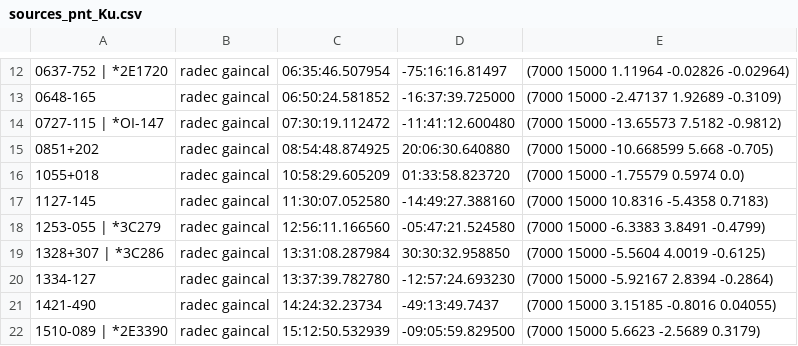
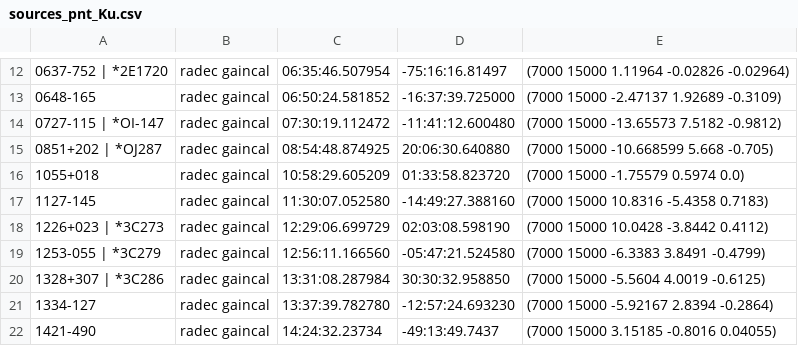
Before and after one commit to ska-sa/katsdpscripts, a CSV file: RTS/sources_pnt_Ku.csv, drawn as a sheet; only a part is shown, gaps mark what is left out; the shorter side is filled out with more unchanged rows.

Commit message:
Further refined Ku-band calibrator list based on RTS 2.7.1 results

```diff
--- a/RTS/sources_pnt_Ku.csv
+++ b/RTS/sources_pnt_Ku.csv
@@ -14,5 +14,6 @@
 0727-115 | *OI-147, radec gaincal, 07:30:19.112472, -11:41:12.600480, (7000 15000 -13.65573 7.5182 -0.9812)
-0851+202, radec gaincal, 08:54:48.874925, 20:06:30.640880, (7000 15000 -10.668599 5.668 -0.705)
+0851+202 | *OJ287, radec gaincal, 08:54:48.874925, 20:06:30.640880, (7000 15000 -10.668599 5.668 -0.705)
 1055+018, radec gaincal, 10:58:29.605209, 01:33:58.823720, (7000 15000 -1.75579 0.5974 0.0)
 1127-145, radec gaincal, 11:30:07.052580, -14:49:27.388160, (7000 15000 10.8316 -5.4358 0.7183)
+1226+023 | *3C273, radec gaincal, 12:29:06.699729, 02:03:08.598190, (7000 15000 10.0428 -3.8442 0.4112)
 1253-055 | *3C279, radec gaincal, 12:56:11.166560, -05:47:21.524580, (7000 15000 -6.3383 3.8491 -0.4799)
```
